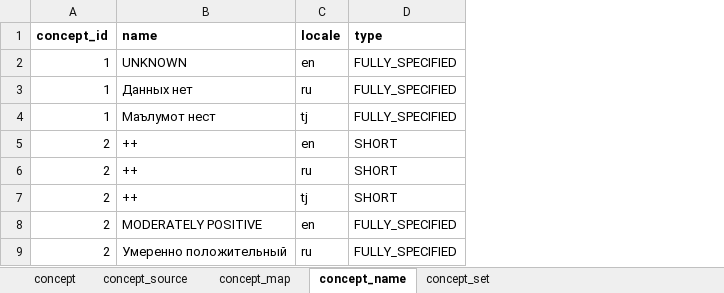
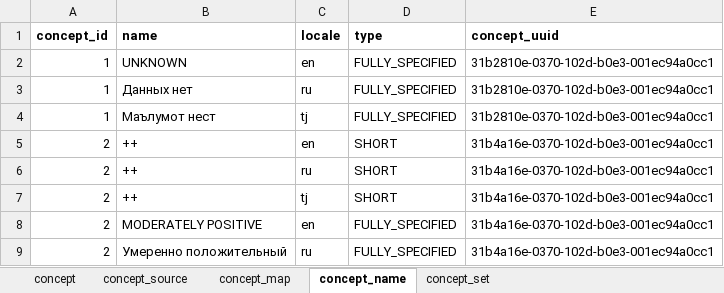
Before and after one commit to esquaredsystems/openmrs-mdrtb-etl-job, an Excel workbook: resources/concept_mapping.xlsx, sheet concept_name, drawn as a sheet; only a part is shown; values as stored, in another font and other column widths than the file's, no borders; conditional formats not drawn; the diff names each change by its address in the sheet, - before the commit and + after, or states it on an @@ line.

Commit message:
Adding concept_reference_map load function

```diff
--- a/resources/concept_mapping.xlsx (sheet concept_name)
+++ b/resources/concept_mapping.xlsx (sheet concept_name)
+column E (concept_uuid), rows 2-9: 31b2810e-0370-102d-b0e3-001ec94a0cc1 | 31b2810e-0370-102d-b0e3-001ec94a0cc1 | 31b2810e-0370-102d-b0e3-001ec94a0cc1 | 31b4a16e-0370-102d-b0e3-001ec94a0cc1 | 31b4a16e-0370-102d-b0e3-001ec94a0cc1 | 31b4a16e-0370-102d-b0e3-001ec94a0cc1 | 31b4a16e-0370-102d-b0e3-001ec94a0cc1 | 31b4a16e-0370-102d-b0e3-001ec94a0cc1
```
Also changed, not shown: sheet concept, 1 other file.
